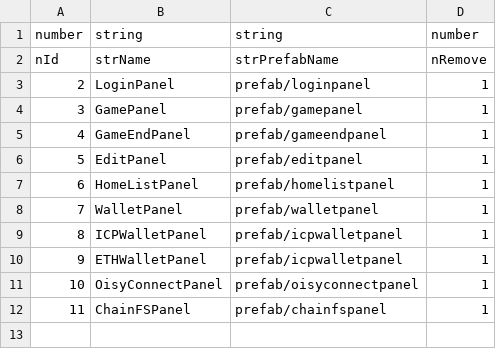
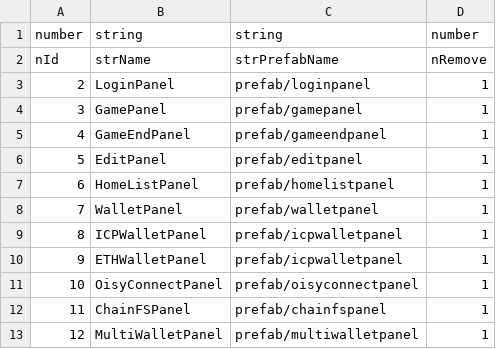
Before and after one commit to codingic/cocos3_icp, a CSV file: cocos_frontend/assets/resources/uipanel.csv, drawn as a sheet.

Commit message:
feat: add multi-wallet panel and simplify runtime config

```diff
--- a/cocos_frontend/assets/resources/uipanel.csv
+++ b/cocos_frontend/assets/resources/uipanel.csv
@@ -12 +12,2 @@ nId,strName,strPrefabName,nRemove
 11,ChainFSPanel,prefab/chainfspanel,1
+12,MultiWalletPanel,prefab/multiwalletpanel,1
```
Also changed, not shown: 12 other files.
